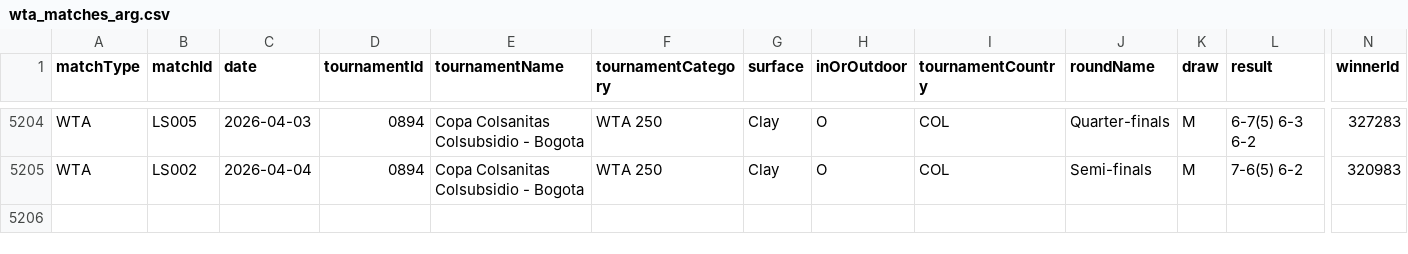
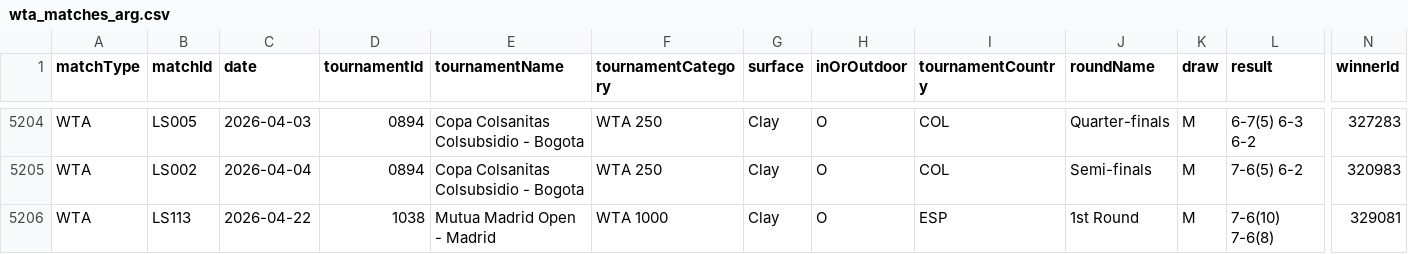
Before and after one commit to tomistgg/tenis-fem-arg, a CSV file: data/wta_matches_arg.csv, drawn as a sheet; only a part is shown, gaps mark what is left out; rows hold the shown columns only; the diff names each change by its address in the sheet, - before the commit and + after, or states it on an @@ line.

```diff
--- a/data/wta_matches_arg.csv
+++ b/data/wta_matches_arg.csv
+row 5206: WTA | LS113 | 2026-04-22 | 1038 | Mutua Madrid Open - Madrid | WTA 1000 | Clay | O | ESP | 1st Round | M | 7-6(10) 7-6(8) | 329081
```
Also changed, not shown: 8 other files.
